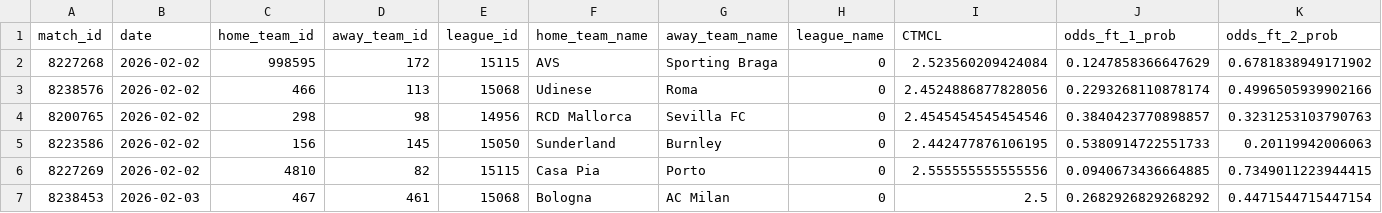
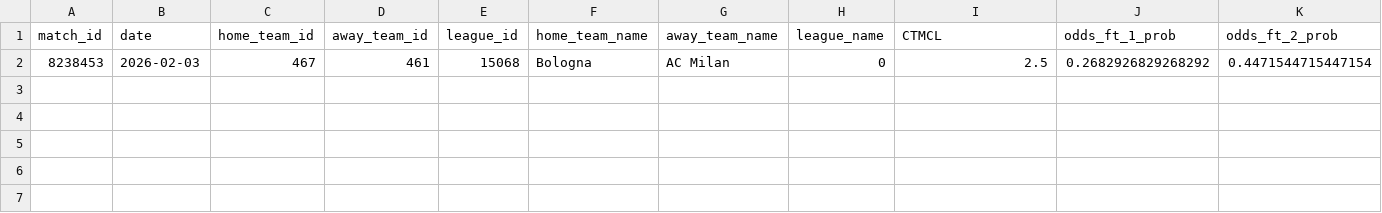
Before and after one commit to iampreetdave-max/football-predictions, a CSV file: best_match_predictions.csv, drawn as a sheet; only a part is shown; rows hold the shown columns only; the diff names each change by its address in the sheet, - before the commit and + after, or states it on an @@ line.

```diff
--- a/best_match_predictions.csv
+++ b/best_match_predictions.csv
-row 2: 8227268 | 2026-02-02 | 998595 | 172 | 15115 | AVS | Sporting Braga | 0 | 2.523560209424084 | 0.1247858366647629 | 0.6781838949171902
-row 3: 8238576 | 2026-02-02 | 466 | 113 | 15068 | Udinese | Roma | 0 | 2.4524886877828056 | 0.2293268110878174 | 0.4996505939902166
-row 4: 8200765 | 2026-02-02 | 298 | 98 | 14956 | RCD Mallorca | Sevilla FC | 0 | 2.4545454545454546 | 0.3840423770898857 | 0.3231253103790763
-row 5: 8223586 | 2026-02-02 | 156 | 145 | 15050 | Sunderland | Burnley | 0 | 2.442477876106195 | 0.5380914722551733 | 0.20119942006063
-row 6: 8227269 | 2026-02-02 | 4810 | 82 | 15115 | Casa Pia | Porto | 0 | 2.555555555555556 | 0.0940673436664885 | 0.7349011223944415
```
Also changed, not shown: extracted_features_complete.csv, live.csv.
